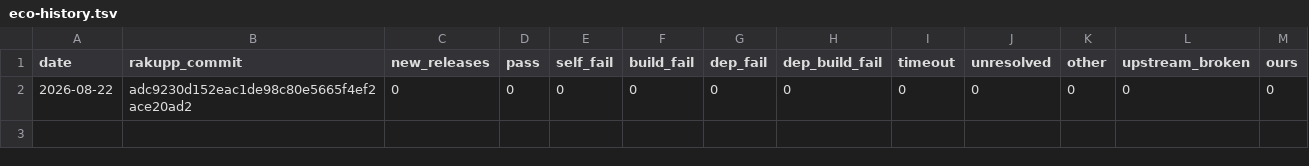
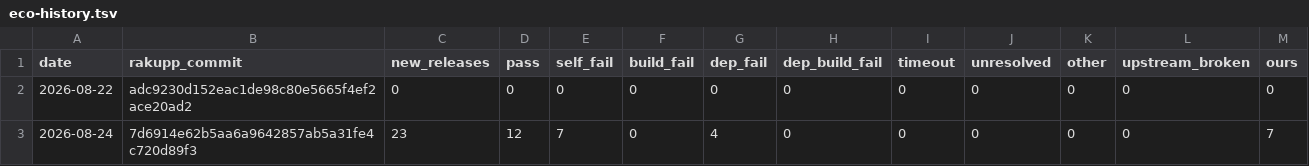
Before and after one commit to ash/raku-eye, a TSV file: data/eco-history.tsv, drawn as a sheet.

```diff
--- a/data/eco-history.tsv
+++ b/data/eco-history.tsv
@@ -2 +2,2 @@ date	rakupp_commit	new_releases	pass	self_fail	build_fail	dep_fail	dep_build_fai
 2026-08-22	adc9230d152eac1de98c80e5665f4ef2ace20ad2	0	0	0	0	0	0	0	0	0	0	0
+2026-08-24	7d6914e62b5aa6a9642857ab5a31fe4c720d89f3	23	12	7	0	4	0	0	0	0	0	7
```
Also changed, not shown: data/bench-history.tsv, data/corpus-history.tsv, 9 other files.
